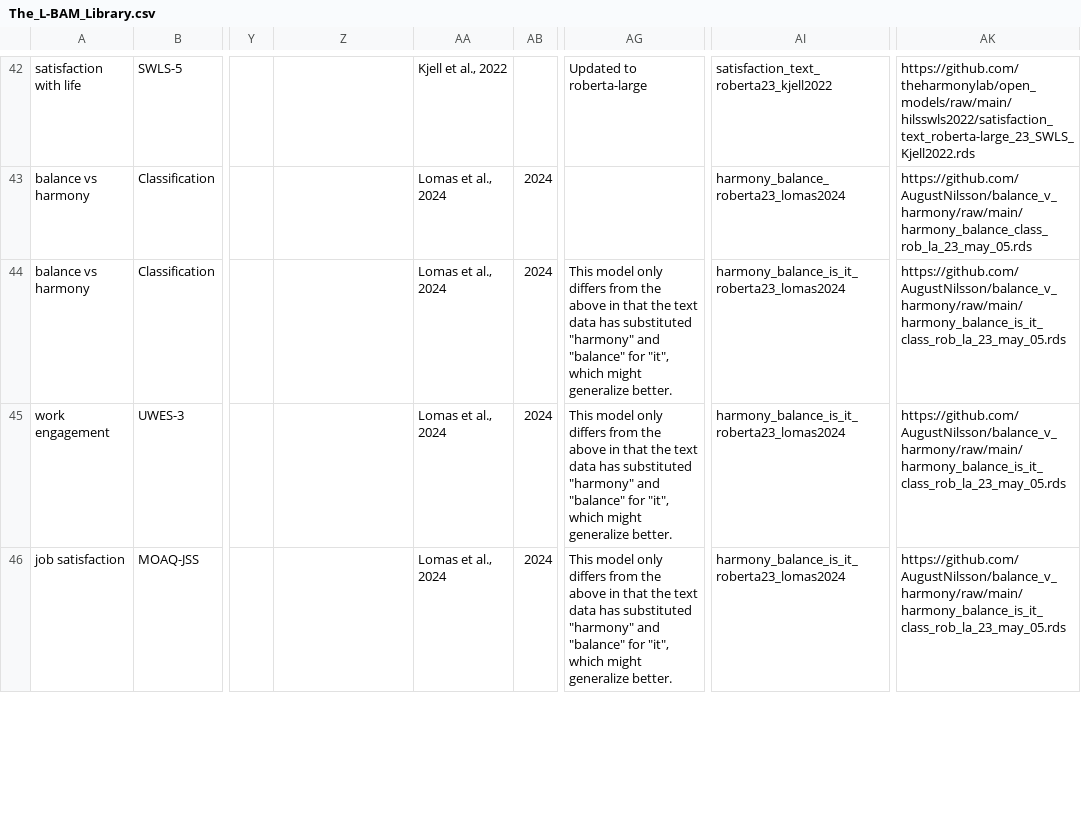
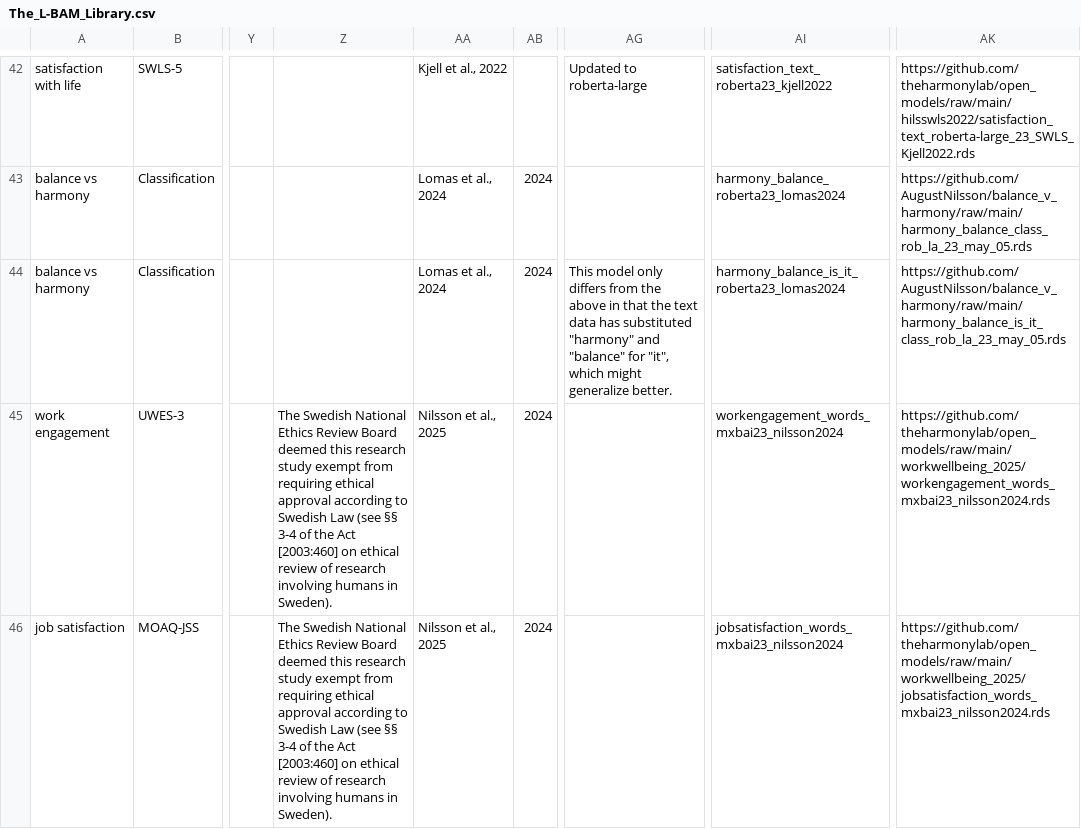
Before and after one commit to OscarKjell/text, a CSV file: inst/extdata/The_L-BAM_Library.csv, drawn as a sheet; only a part is shown, gaps mark what is left out; the diff covers the shown part only; the diff names each change by its address in the sheet, - before the commit and + after, or states it on an @@ line.

```diff
--- a/inst/extdata/The_L-BAM_Library.csv
+++ b/inst/extdata/The_L-BAM_Library.csv
-Z45:Z46: (empty)
+Z45:Z46: The Swedish National Ethics Review Board deemed this research study exempt from requiring ethical approval according to Swedish Law (see §§ 3-4 of the Act [2003:460] on ethical review of research involving humans in Sweden).
-AA45:AA46: Lomas et al., 2024
+AA45:AA46: Nilsson et al., 2025
-AG45:AG46: This model only differs from the above in that the text data has substituted "harmony" and "balance" for "it", which might generalize better.
+AG45:AG46: (empty)
-AI45: harmony_balance_is_it_roberta23_lomas2024
+AI45: workengagement_words_mxbai23_nilsson2024
-AK45: https://github.com/AugustNilsson/balance_v_harmony/raw/main/harmony_balance_is_it_class_rob_la_23_may_05.rds
+AK45: https://github.com/theharmonylab/open_models/raw/main/workwellbeing_2025/workengagement_words_mxbai23_nilsson2024.rds
-AI46: harmony_balance_is_it_roberta23_lomas2024
+AI46: jobsatisfaction_words_mxbai23_nilsson2024
-AK46: https://github.com/AugustNilsson/balance_v_harmony/raw/main/harmony_balance_is_it_class_rob_la_23_may_05.rds
+AK46: https://github.com/theharmonylab/open_models/raw/main/workwellbeing_2025/jobsatisfaction_words_mxbai23_nilsson2024.rds
```
Also changed, not shown: 2 removed rows elsewhere in this file, 11 other files.
